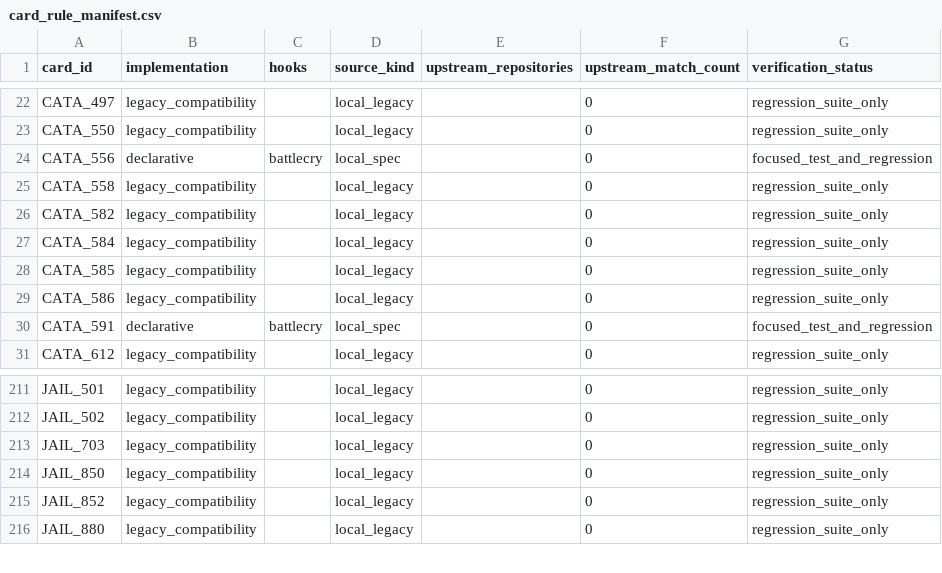
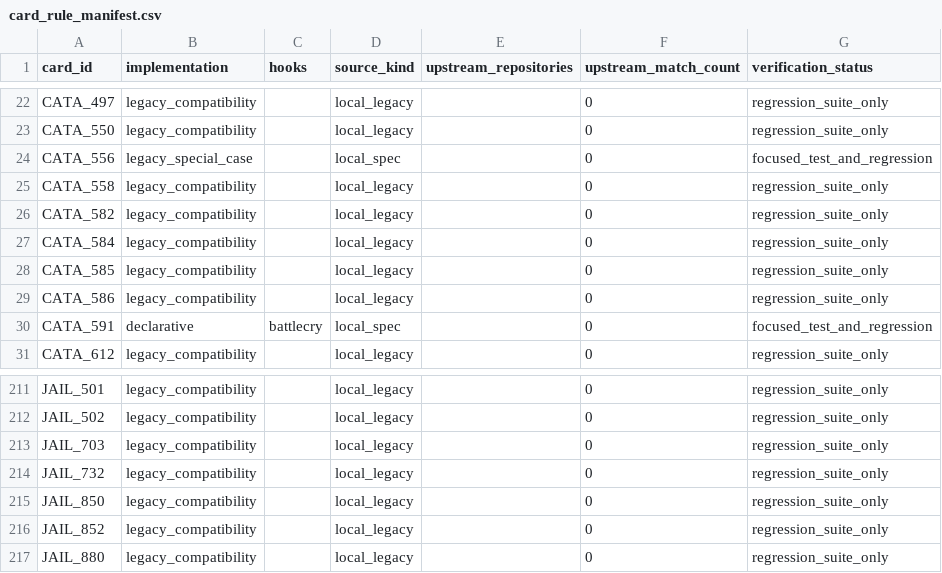
Before and after one commit to luentong/lushi, a CSV file: reports/card_rule_manifest.csv, drawn as a sheet; only a part is shown, gaps mark what is left out.

Commit message:
Correct Cannoneer triggers and audit rule coverage

```diff
--- a/reports/card_rule_manifest.csv
+++ b/reports/card_rule_manifest.csv
@@ -23,3 +23,3 @@ CATA_497,legacy_compatibility,,local_legacy,,0,regression_suite_only
 CATA_550,legacy_compatibility,,local_legacy,,0,regression_suite_only
-CATA_556,declarative,battlecry,local_spec,,0,focused_test_and_regression
+CATA_556,legacy_special_case,,local_spec,,0,focused_test_and_regression
 CATA_558,legacy_compatibility,,local_legacy,,0,regression_suite_only
@@ -213,2 +213,3 @@ JAIL_502,legacy_compatibility,,local_legacy,,0,regression_suite_only
 JAIL_703,legacy_compatibility,,local_legacy,,0,regression_suite_only
+JAIL_732,legacy_compatibility,,local_legacy,,0,regression_suite_only
 JAIL_850,legacy_compatibility,,local_legacy,,0,regression_suite_only
```
Also changed, not shown: 13 other files.
